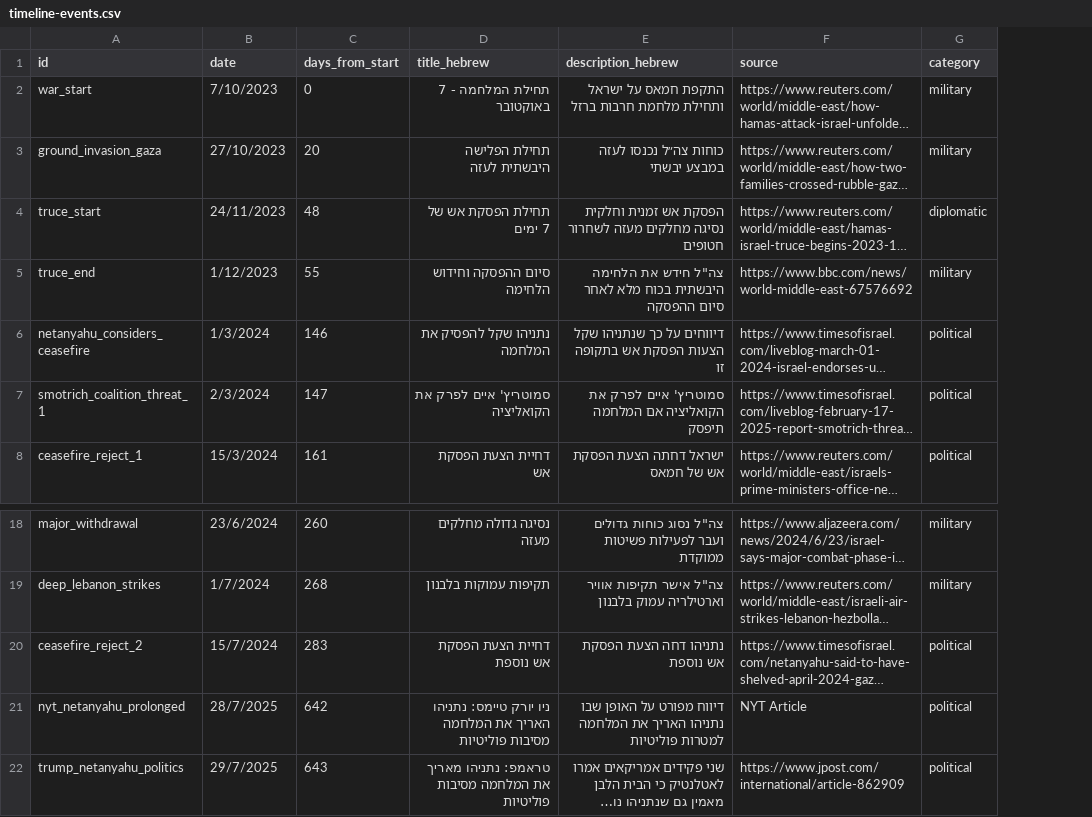
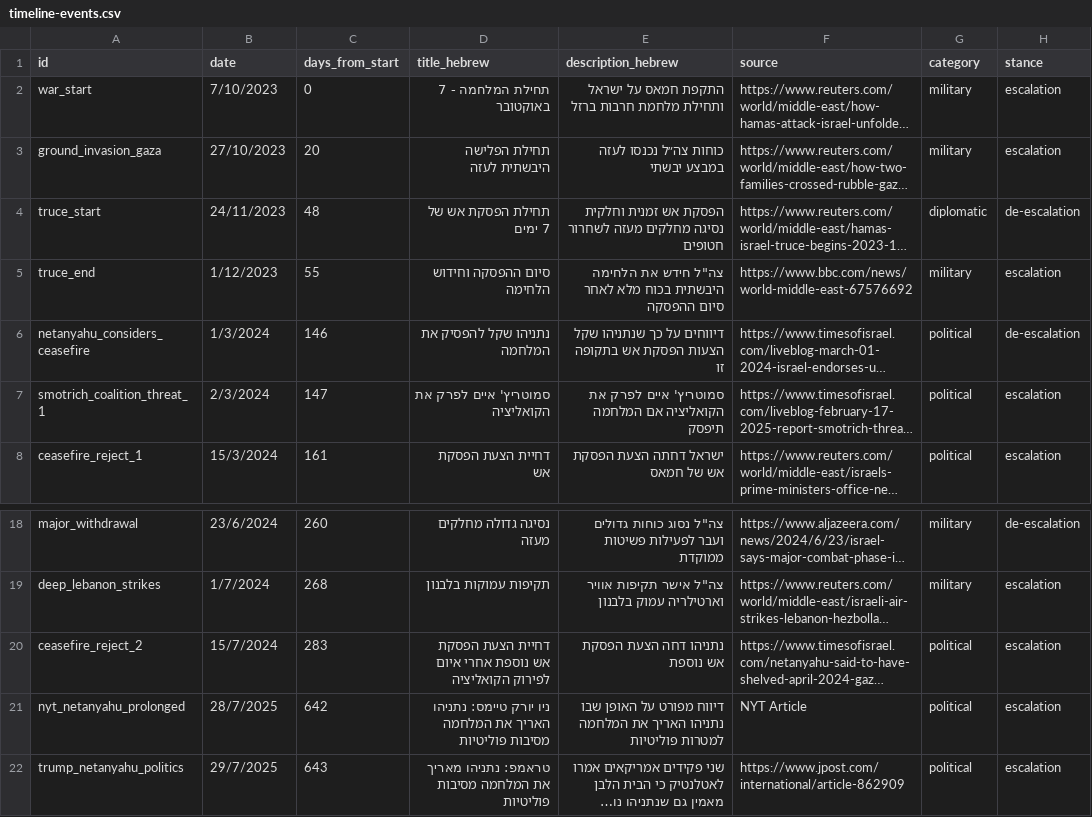
Before and after one commit to dehyde/Fallen-soldiers-Jul-2025, a CSV file: timeline-events.csv, drawn as a sheet; only a part is shown, gaps mark what is left out; long unchanged cells end in …; the diff names each change by its address in the sheet, - before the commit and + after, or states it on an @@ line.

Commit message:
timeline slider improvements

```diff
--- a/timeline-events.csv
+++ b/timeline-events.csv
+column H (stance), rows 2-8: escalation | escalation | de-escalation | escalation | de-escalation | escalation | escalation; rows 18-22: de-escalation | escalation | escalation | escalation | escalation
-D20 (title_hebrew): דחיית הצעת הפסקת אש נוספת
+D20 (title_hebrew): דחיית הצעת הפסקת אש נוספת אחרי איום לפירוק הקואליציה
```
Also changed, not shown: 1 other file.
